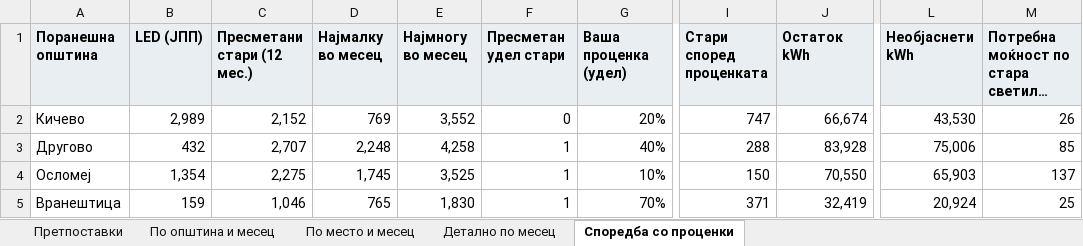
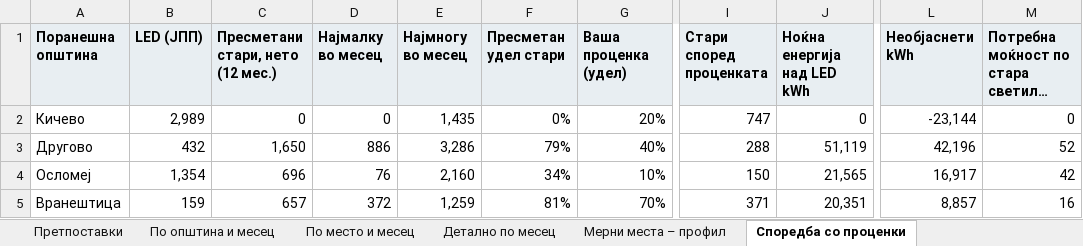
Before and after one commit to alektino/prvproekt, an Excel workbook: analiza-svetilki/izlez/Анализа_светилки.xlsx, sheet Споредба со проценки, drawn as a sheet; only a part is shown, gaps mark what is left out; long unchanged cells end in …; values as stored, in another font and other column widths than the file's, no borders; the diff covers the shown part only; the diff names each change by its address in the sheet, - before the commit and + after, or states it on an @@ line.

```diff
--- a/analiza-svetilki/izlez/Анализа_светилки.xlsx (sheet Споредба со проценки)
+++ b/analiza-svetilki/izlez/Анализа_светилки.xlsx (sheet Споредба со проценки)
+sheet tab: Мерни места – профил
-C1: Пресметани стари (12 мес.)
+C1: Пресметани стари, нето (12 мес.)
-J1: Остаток kWh
+J1: Ноќна енергија над LED kWh
-C2 (Пресметани стари, нето (12 мес.)): 2,152
+C2 (Пресметани стари, нето (12 мес.)): 0
-D2 (Најмалку во месец): 769
+D2 (Најмалку во месец): 0
-E2 (Најмногу во месец): 3,552
+E2 (Најмногу во месец): 1,435
-F2 (Пресметан удел стари): 0
+F2 (Пресметан удел стари): 0%
-J2 (Ноќна енергија над LED kWh): 66,674
+J2 (Ноќна енергија над LED kWh): 0
-L2 (Необјаснети kWh): 43,530
+L2 (Необјаснети kWh): -23,144
-M2: 26
+M2: 0
-C3 (Пресметани стари, нето (12 мес.)): 2,707
+C3 (Пресметани стари, нето (12 мес.)): 1,650
-D3 (Најмалку во месец): 2,248
+D3 (Најмалку во месец): 886
-E3 (Најмногу во месец): 4,258
+E3 (Најмногу во месец): 3,286
-F3 (Пресметан удел стари): 1
+F3 (Пресметан удел стари): 79%
-J3 (Ноќна енергија над LED kWh): 83,928
+J3 (Ноќна енергија над LED kWh): 51,119
-L3 (Необјаснети kWh): 75,006
+L3 (Необјаснети kWh): 42,196
-M3: 85
+M3: 52
-C4 (Пресметани стари, нето (12 мес.)): 2,275
+C4 (Пресметани стари, нето (12 мес.)): 696
-D4 (Најмалку во месец): 1,745
+D4 (Најмалку во месец): 76
-E4 (Најмногу во месец): 3,525
+E4 (Најмногу во месец): 2,160
-F4 (Пресметан удел стари): 1
+F4 (Пресметан удел стари): 34%
-J4 (Ноќна енергија над LED kWh): 70,550
+J4 (Ноќна енергија над LED kWh): 21,565
-L4 (Необјаснети kWh): 65,903
+L4 (Необјаснети kWh): 16,917
-M4: 137
+M4: 42
-C5 (Пресметани стари, нето (12 мес.)): 1,046
+C5 (Пресметани стари, нето (12 мес.)): 657
-D5 (Најмалку во месец): 765
+D5 (Најмалку во месец): 372
-E5 (Најмногу во месец): 1,830
+E5 (Најмногу во месец): 1,259
-F5 (Пресметан удел стари): 1
+F5 (Пресметан удел стари): 81%
-J5 (Ноќна енергија над LED kWh): 32,419
+J5 (Ноќна енергија над LED kWh): 20,351
-L5 (Необјаснети kWh): 20,924
+L5 (Необјаснети kWh): 8,857
-M5: 25
+M5: 16
```
Also changed, not shown: 14 edited cells elsewhere in this sheet, sheet Детално по месец, sheet По место и месец, sheet По општина и месец, sheet Претпоставки, analiza-svetilki/izlez/Проверка_мерни_места.xlsx, 12 other files.
